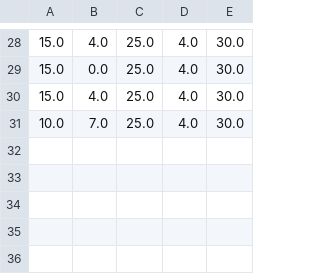
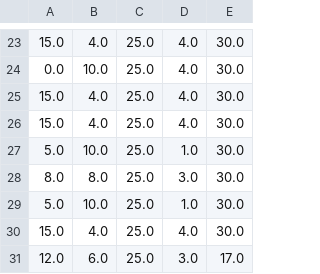
Before and after one commit to ZarateBenjamin/Optimizacion_HHO, a CSV file: data/HHO;W_P_0;W_Q_1.csv, drawn as a sheet; only a part is shown, gaps mark what is left out; the diff covers the shown part only.

```diff
--- a/data/HHO;W_P_0;W_Q_1.csv
+++ b/data/HHO;W_P_0;W_Q_1.csv
@@ -28,4 +23,9 @@
 15.0,4.0,25.0,4.0,30.0
-15.0,0.0,25.0,4.0,30.0
+0.0,10.0,25.0,4.0,30.0
 15.0,4.0,25.0,4.0,30.0
-10.0,7.0,25.0,4.0,30.0
+15.0,4.0,25.0,4.0,30.0
+5.0,10.0,25.0,1.0,30.0
+8.0,8.0,25.0,3.0,30.0
+5.0,10.0,25.0,1.0,30.0
+15.0,4.0,25.0,4.0,30.0
+12.0,6.0,25.0,3.0,17.0
```
Also changed, not shown: 14 added rows, 19 removed rows and 2 moved rows elsewhere in this file, data/HHO;W_P_0_75;W_Q_0_25.csv, data/Resultado_Scalarized_HHO;W_P_0;W_Q_1.csv, 8 other files.
